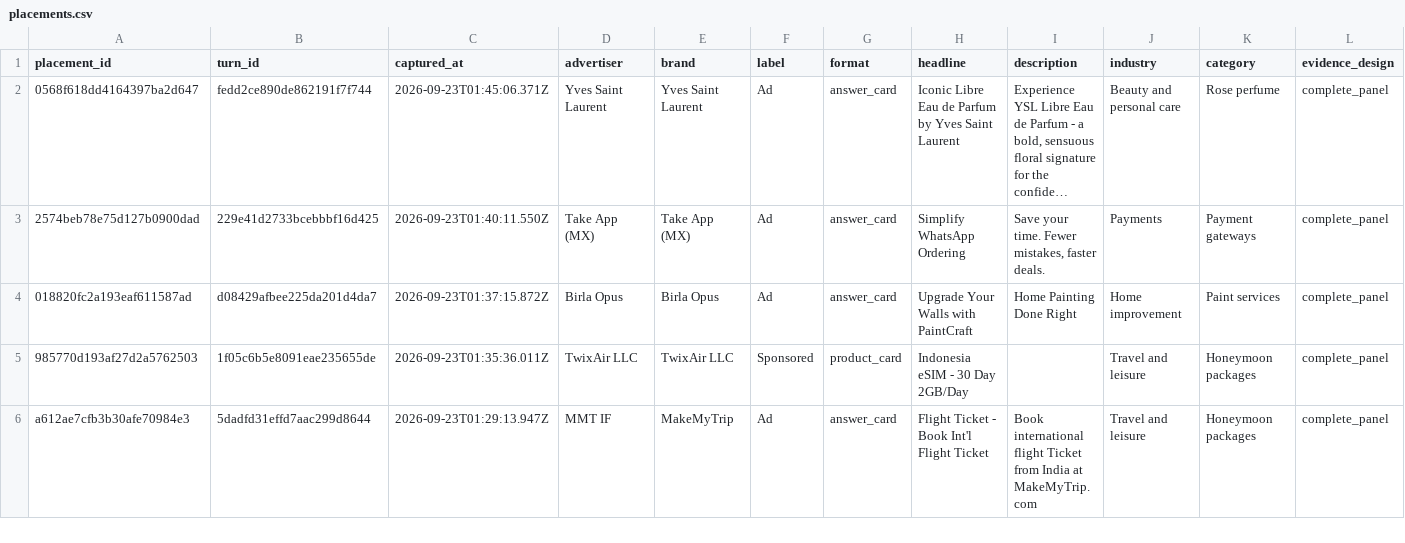
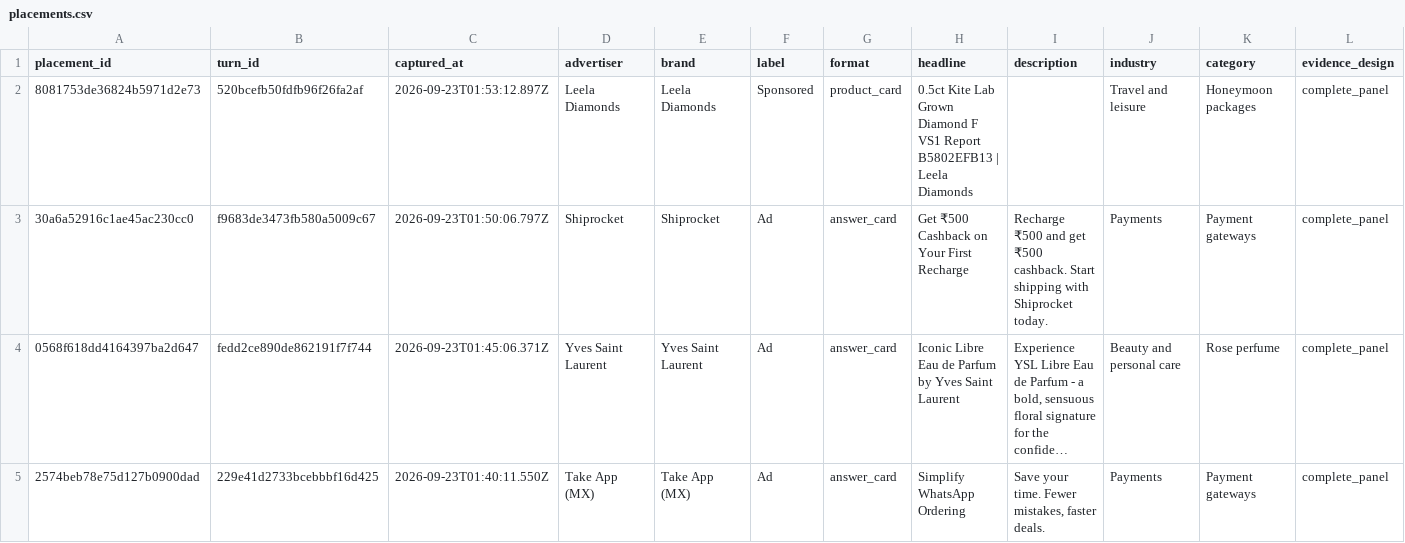
Before and after one commit to viren040/chatgpt-ads-library, a CSV file: placements.csv, drawn as a sheet; only a part is shown; the shorter side is filled out with more unchanged rows; long unchanged cells end in …; rows hold the shown columns only; the diff names each change by its address in the sheet, - before the commit and + after, or states it on an @@ line.

```diff
--- a/placements.csv
+++ b/placements.csv
+row 2: 8081753de36824b5971d2e73 | 520bcefb50fdfb96f26fa2af | 2026-09-23T01:53:12.897Z | Leela Diamonds | Leela Diamonds | Sponsored | product_card | 0.5ct Kite Lab Grown Diamond F VS1 Report B5802EFB13 | Leela Diamonds |  | Travel and leisure | Honeymoon packages | complete_panel
+row 3: 30a6a52916c1ae45ac230cc0 | f9683de3473fb580a5009c67 | 2026-09-23T01:50:06.797Z | Shiprocket | Shiprocket | Ad | answer_card | Get ₹500 Cashback on Your First Recharge | Recharge ₹500 and get ₹500 cashback. Start shipping with Shiprocket today. | Payments | Payment gateways | complete_panel
```
Also changed, not shown: prompt-observations.csv, 10 other files.
